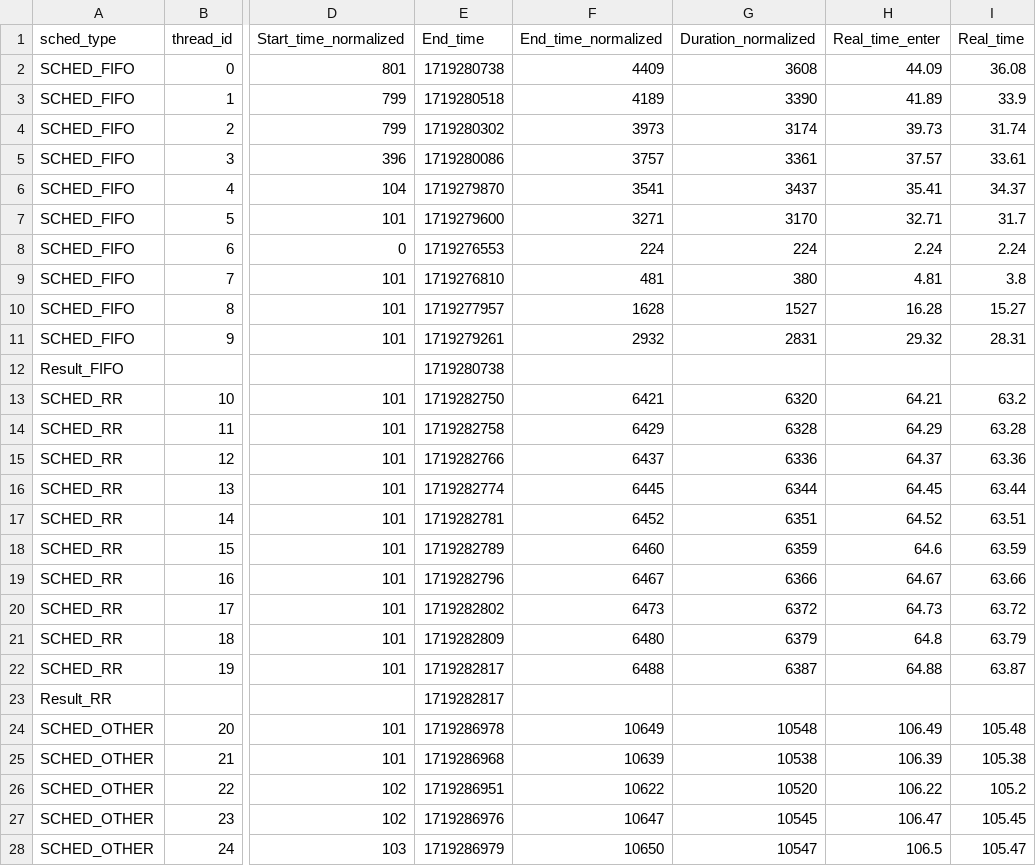
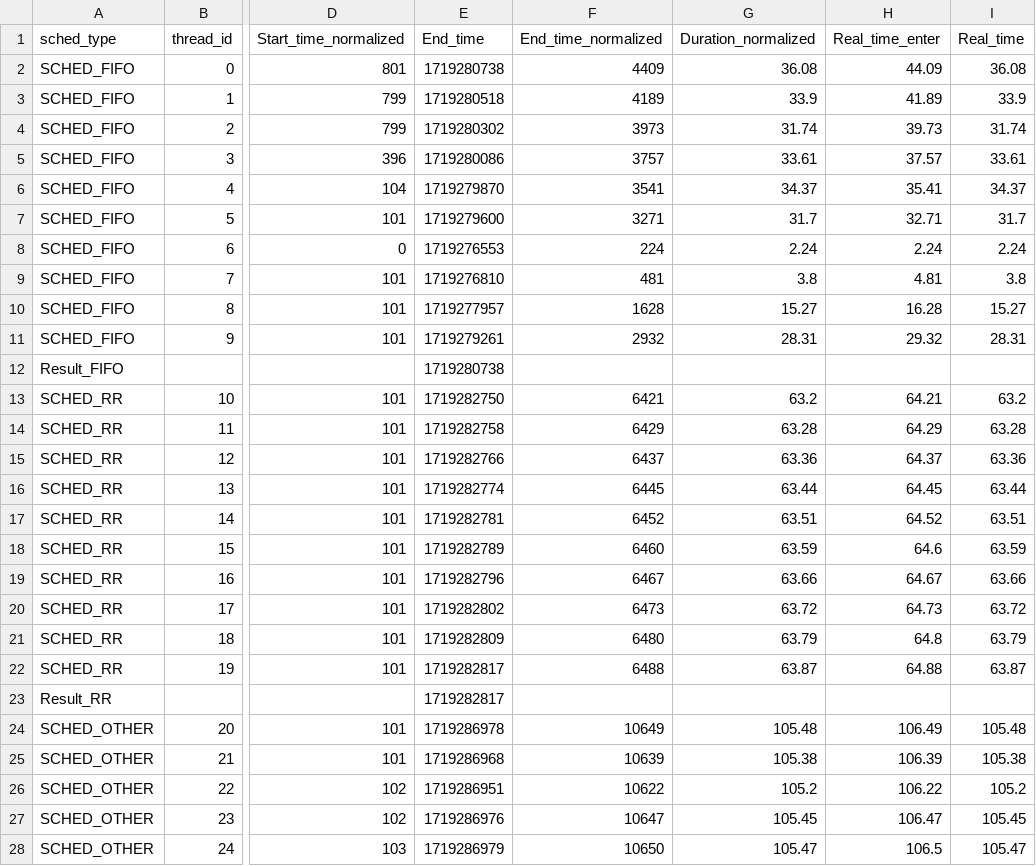
Before and after one commit to hamed-yazdi/Linux-CPU-Benchmarking, a CSV file: Result/Multhithread ALL.csv, drawn as a sheet; only a part is shown, gaps mark what is left out; the diff covers the shown part only; the diff names each change by its address in the sheet, - before the commit and + after, or states it on an @@ line.

Commit message:
Add files via upload
duration time convert to second in multithread all file

```diff
--- a/Result/Multhithread ALL.csv
+++ b/Result/Multhithread ALL.csv
-G2 (Duration_normalized): 3608
+G2 (Duration_normalized): 36.08
-G3 (Duration_normalized): 3390
+G3 (Duration_normalized): 33.9
-G4 (Duration_normalized): 3174
+G4 (Duration_normalized): 31.74
-G5 (Duration_normalized): 3361
+G5 (Duration_normalized): 33.61
-G6 (Duration_normalized): 3437
+G6 (Duration_normalized): 34.37
-G7 (Duration_normalized): 3170
+G7 (Duration_normalized): 31.7
-G8 (Duration_normalized): 224
+G8 (Duration_normalized): 2.24
-G9 (Duration_normalized): 380
+G9 (Duration_normalized): 3.8
-G10 (Duration_normalized): 1527
+G10 (Duration_normalized): 15.27
-G11 (Duration_normalized): 2831
+G11 (Duration_normalized): 28.31
-G13 (Duration_normalized): 6320
+G13 (Duration_normalized): 63.2
-G14 (Duration_normalized): 6328
+G14 (Duration_normalized): 63.28
-G15 (Duration_normalized): 6336
+G15 (Duration_normalized): 63.36
-G16 (Duration_normalized): 6344
+G16 (Duration_normalized): 63.44
-G17 (Duration_normalized): 6351
+G17 (Duration_normalized): 63.51
-G18 (Duration_normalized): 6359
+G18 (Duration_normalized): 63.59
-G19 (Duration_normalized): 6366
+G19 (Duration_normalized): 63.66
-G20 (Duration_normalized): 6372
+G20 (Duration_normalized): 63.72
-G21 (Duration_normalized): 6379
+G21 (Duration_normalized): 63.79
-G22 (Duration_normalized): 6387
+G22 (Duration_normalized): 63.87
-G24 (Duration_normalized): 10548
+G24 (Duration_normalized): 105.48
-G25 (Duration_normalized): 10538
+G25 (Duration_normalized): 105.38
-G26 (Duration_normalized): 10520
+G26 (Duration_normalized): 105.2
-G27 (Duration_normalized): 10545
+G27 (Duration_normalized): 105.45
-G28 (Duration_normalized): 10547
+G28 (Duration_normalized): 105.47
```
Also changed, not shown: 25 edited cells elsewhere in this file.
